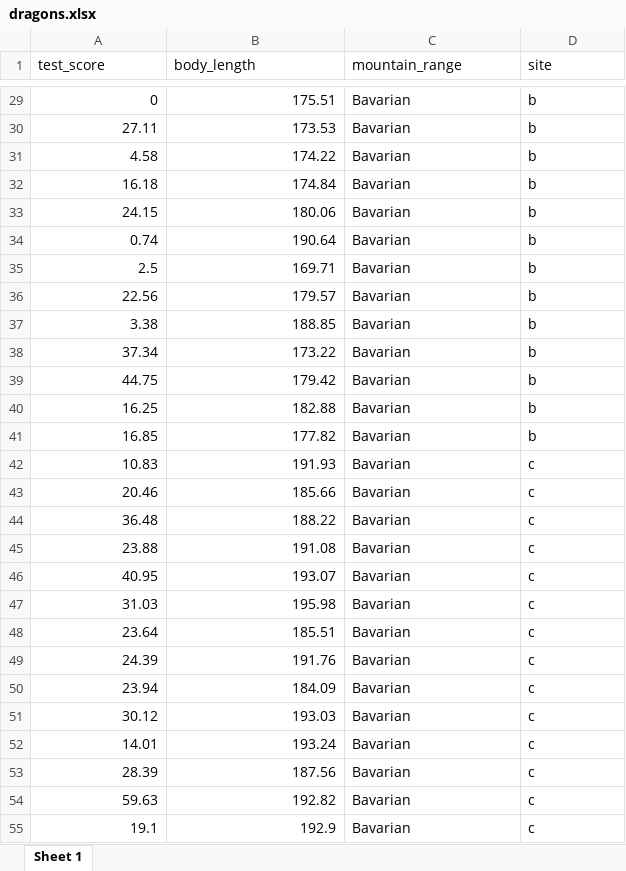
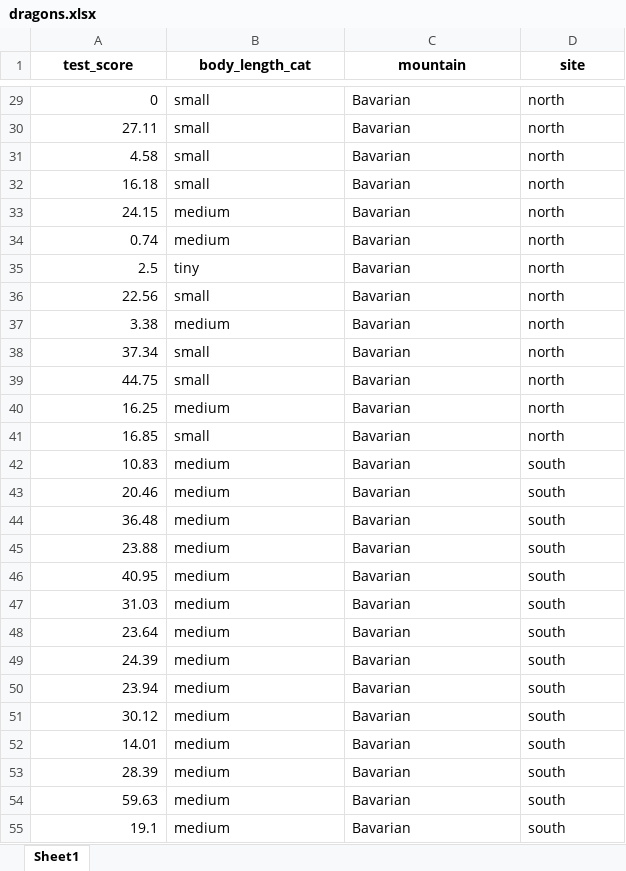
Before and after one commit to jkruppa/jkruppa.github.io, an Excel workbook: data/dragons.xlsx, sheet Sheet1, drawn as a sheet; only a part is shown, gaps mark what is left out; values as stored, in another font and other column widths than the file's, no borders; the diff covers the shown part only; the diff names each change by its address in the sheet, - before the commit and + after, or states it on an @@ line.

```diff
--- a/data/dragons.xlsx (sheet Sheet1)
+++ b/data/dragons.xlsx (sheet Sheet1)
-sheet tab: Sheet 1
+sheet tab: Sheet1
@@ A1:D1 bold: off → on, alignment: left → center @@
-B1: body_length
+B1: body_length_cat
-C1: mountain_range
+C1: mountain
-B29 (body_length_cat): 175.51
+B29 (body_length_cat): small
-D29:D41 (site): b
+D29:D41 (site): north
-B30 (body_length_cat): 173.53
+B30 (body_length_cat): small
-B31 (body_length_cat): 174.22
+B31 (body_length_cat): small
-B32 (body_length_cat): 174.84
+B32 (body_length_cat): small
-B33 (body_length_cat): 180.06
+B33 (body_length_cat): medium
-B34 (body_length_cat): 190.64
+B34 (body_length_cat): medium
-B35 (body_length_cat): 169.71
+B35 (body_length_cat): tiny
-B36 (body_length_cat): 179.57
+B36 (body_length_cat): small
-B37 (body_length_cat): 188.85
+B37 (body_length_cat): medium
-B38 (body_length_cat): 173.22
+B38 (body_length_cat): small
-B39 (body_length_cat): 179.42
+B39 (body_length_cat): small
-B40 (body_length_cat): 182.88
+B40 (body_length_cat): medium
-B41 (body_length_cat): 177.82
+B41 (body_length_cat): small
-B42 (body_length_cat): 191.93
+B42 (body_length_cat): medium
-D42:D55 (site): c
+D42:D55 (site): south
-B43 (body_length_cat): 185.66
+B43 (body_length_cat): medium
-B44 (body_length_cat): 188.22
+B44 (body_length_cat): medium
-B45 (body_length_cat): 191.08
+B45 (body_length_cat): medium
-B46 (body_length_cat): 193.07
+B46 (body_length_cat): medium
-B47 (body_length_cat): 195.98
+B47 (body_length_cat): medium
-B48 (body_length_cat): 185.51
+B48 (body_length_cat): medium
-B49 (body_length_cat): 191.76
+B49 (body_length_cat): medium
-B50 (body_length_cat): 184.09
+B50 (body_length_cat): medium
-B51 (body_length_cat): 193.03
+B51 (body_length_cat): medium
-B52 (body_length_cat): 193.24
+B52 (body_length_cat): medium
-B53 (body_length_cat): 187.56
+B53 (body_length_cat): medium
-B54 (body_length_cat): 192.82
+B54 (body_length_cat): medium
-B55 (body_length_cat): 192.9
+B55 (body_length_cat): medium
```
Also changed, not shown: 906 edited cells elsewhere in this sheet, 9 other files.
